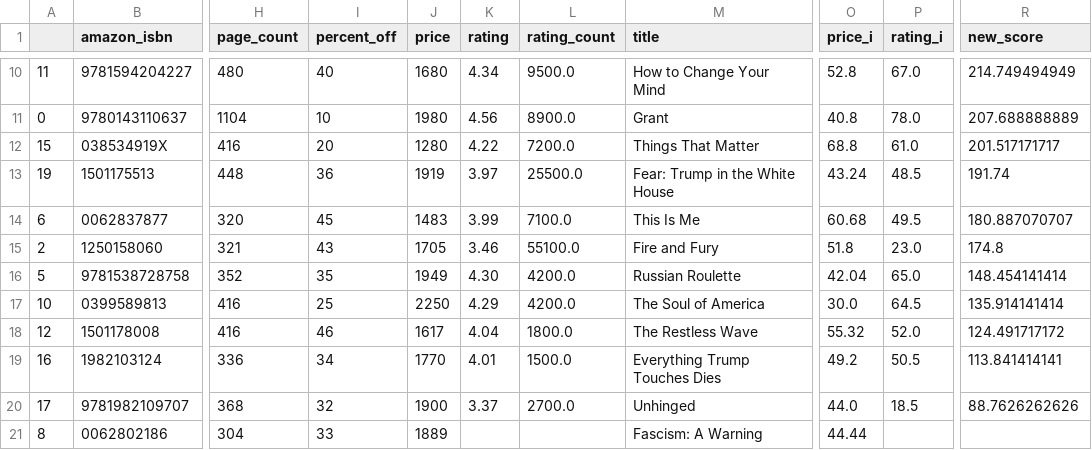
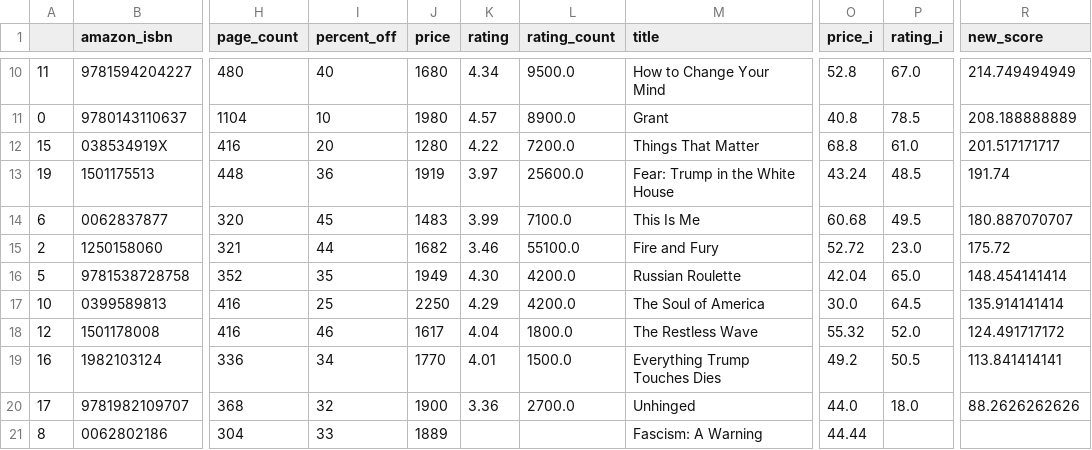
Before and after one commit to kcsluis/goodbooksgreatdeals, a TSV file: output/nyt_nonfiction_2018.tsv, drawn as a sheet; only a part is shown, gaps mark what is left out; the diff covers the shown part only; the diff names each change by its address in the sheet, - before the commit and + after, or states it on an @@ line.

```diff
--- a/output/nyt_nonfiction_2018.tsv
+++ b/output/nyt_nonfiction_2018.tsv
-K11 (rating): 4.56
+K11 (rating): 4.57
-P11 (rating_i): 78.0
+P11 (rating_i): 78.5
-R11 (new_score): 207.688888889
+R11 (new_score): 208.188888889
-L13 (rating_count): 25500.0
+L13 (rating_count): 25600.0
-I15 (percent_off): 43
+I15 (percent_off): 44
-J15 (price): 1705
+J15 (price): 1682
-O15 (price_i): 51.8
+O15 (price_i): 52.72
-R15 (new_score): 174.8
+R15 (new_score): 175.72
-K20 (rating): 3.37
+K20 (rating): 3.36
-P20 (rating_i): 18.5
+P20 (rating_i): 18.0
-R20 (new_score): 88.7626262626
+R20 (new_score): 88.2626262626
```
Also changed, not shown: 1 added row, 1 removed row and 7 edited cells elsewhere in this file, output/caldecott.tsv, output/design_fast_company.tsv, 4 other files.
